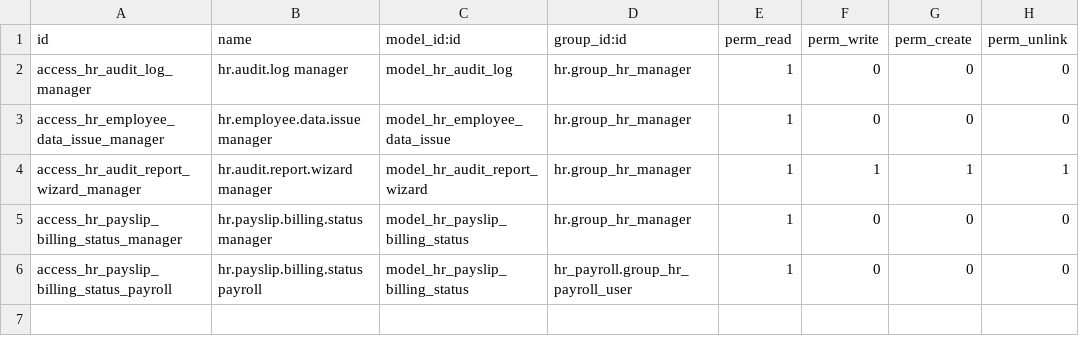
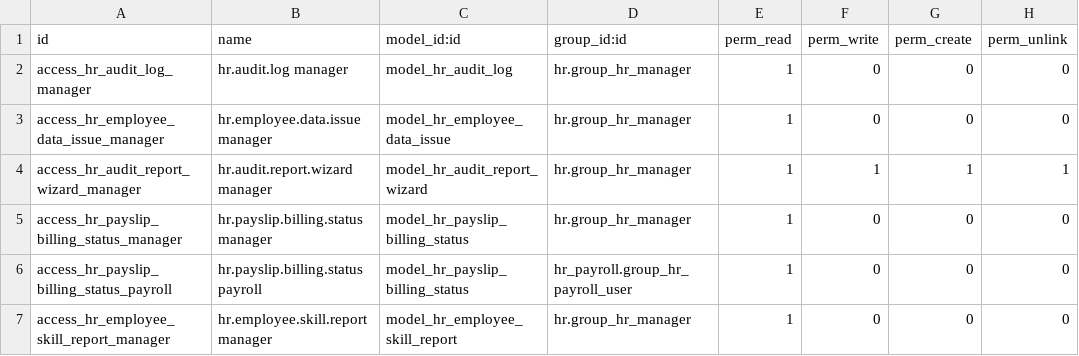
Before and after one commit to Raqmyat/Raid-LTD, a CSV file: hr_management_dashboard/security/ir.model.access.csv, drawn as a sheet; the diff names each change by its address in the sheet, - before the commit and + after, or states it on an @@ line.

```diff
--- a/hr_management_dashboard/security/ir.model.access.csv
+++ b/hr_management_dashboard/security/ir.model.access.csv
+row 7: access_hr_employee_skill_report_manager | hr.employee.skill.report manager | model_hr_employee_skill_report | hr.group_hr_manager | 1 | 0 | 0 | 0
```
Also changed, not shown: 29 other files.
